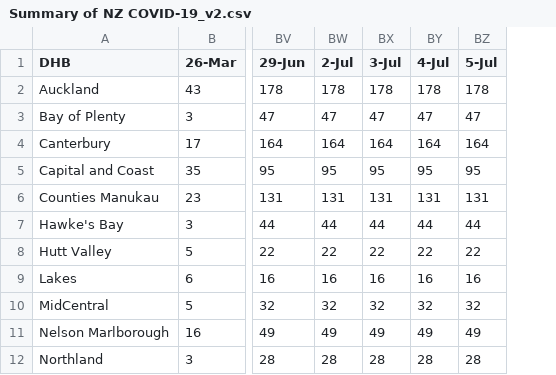
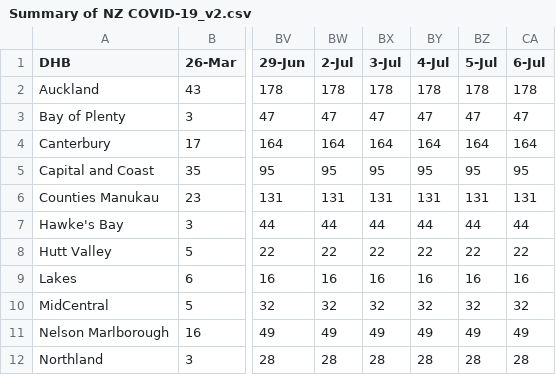
Before and after one commit to IceCube1001/Summary-of-NZ-COVID-19, a CSV file: Summary of NZ COVID-19_v2.csv, drawn as a sheet; only a part is shown, gaps mark what is left out; the diff names each change by its address in the sheet, - before the commit and + after, or states it on an @@ line.

Commit message:
Update Summary of NZ COVID-19_v2.csv

```diff
--- a/Summary of NZ COVID-19_v2.csv
+++ b/Summary of NZ COVID-19_v2.csv
+column CA (6-Jul), rows 2-12: 178 | 47 | 164 | 95 | 131 | 44 | 22 | 16 | 32 | 49 | 28
```
